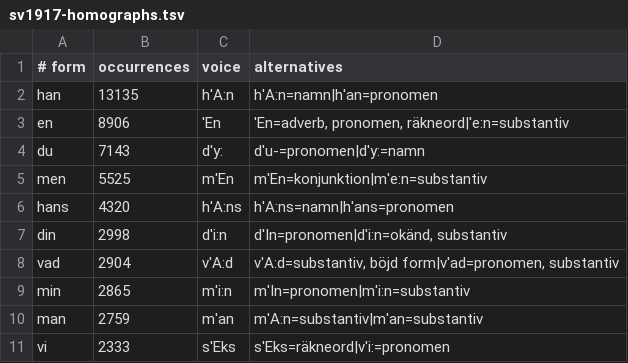
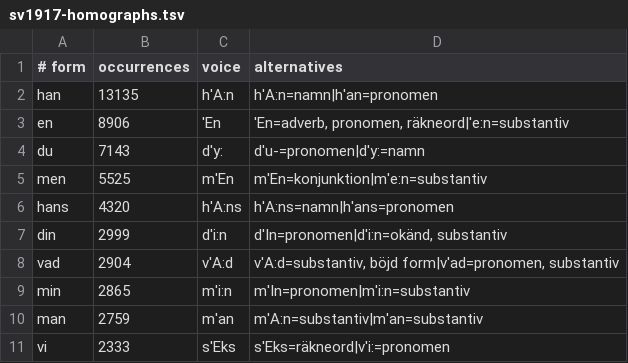
Before and after one commit to jsjoberg/perikop, a TSV file: resources/lexicon/sv1917-homographs.tsv, drawn as a sheet; only a part is shown.

```diff
--- a/resources/lexicon/sv1917-homographs.tsv
+++ b/resources/lexicon/sv1917-homographs.tsv
@@ -6,3 +6,3 @@ men	5525	m'En	m'En=konjunktion|m'e:n=substantiv
 hans	4320	h'A:ns	h'A:ns=namn|h'ans=pronomen
-din	2998	d'i:n	d'In=pronomen|d'i:n=okänd, substantiv
+din	2999	d'i:n	d'In=pronomen|d'i:n=okänd, substantiv
 vad	2904	v'A:d	v'A:d=substantiv, böjd form|v'ad=pronomen, substantiv
```
Also changed, not shown: resources/lexicon/sv1917-words.tsv, 7 other files.
